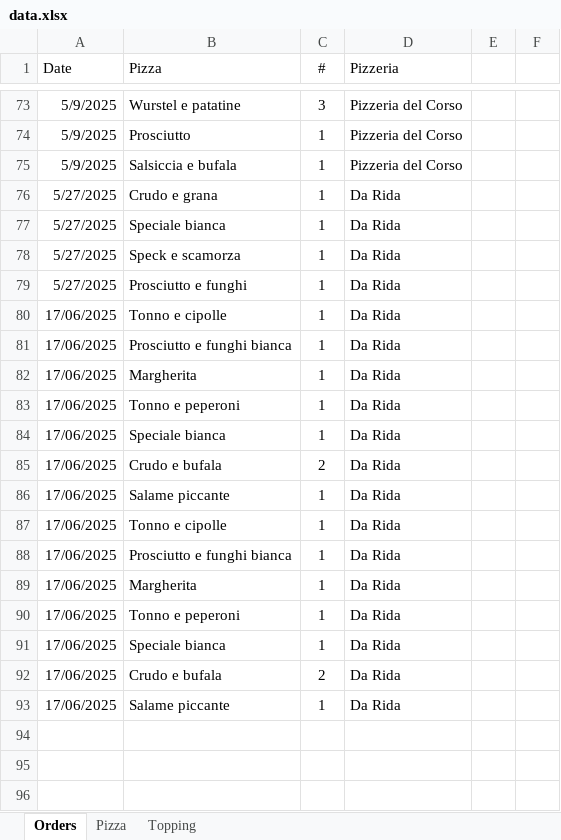
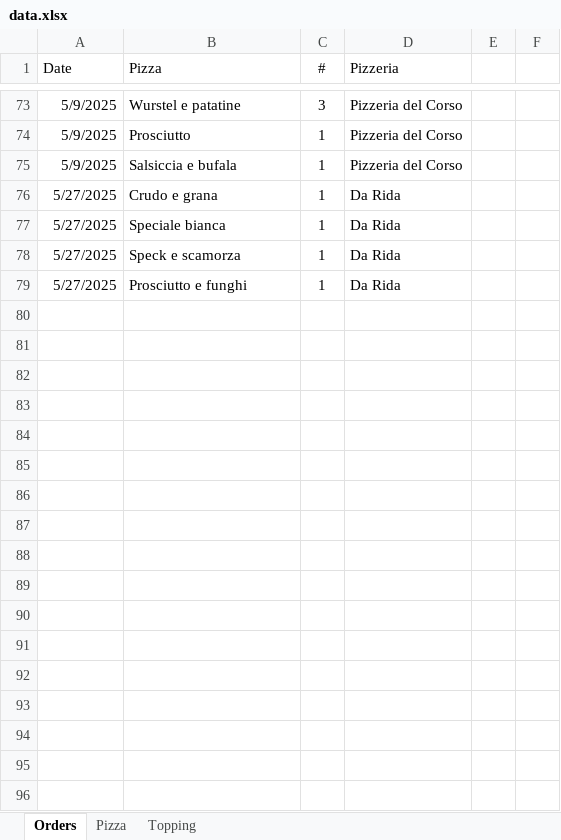
Before and after one commit to Luca-Pozzi/pizza_chart, an Excel workbook: data/data.xlsx, sheet Orders, drawn as a sheet; only a part is shown, gaps mark what is left out; the shorter side is filled out with more unchanged rows; values as stored, in another font and other column widths than the file's, no borders; conditional formats and table styles not drawn; the diff names each change by its address in the sheet, - before the commit and + after, or states it on an @@ line.

```diff
--- a/data/data.xlsx (sheet Orders)
+++ b/data/data.xlsx (sheet Orders)
-row 80: 17/06/2025 | Tonno e cipolle | 1 | Da Rida
-row 81: 17/06/2025 | Prosciutto e funghi bianca | 1 | Da Rida
-row 82: 17/06/2025 | Margherita | 1 | Da Rida
-row 83: 17/06/2025 | Tonno e peperoni | 1 | Da Rida
-row 84: 17/06/2025 | Speciale bianca | 1 | Da Rida
-row 85: 17/06/2025 | Crudo e bufala | 2 | Da Rida
-row 86: 17/06/2025 | Salame piccante | 1 | Da Rida
-row 87: 17/06/2025 | Tonno e cipolle | 1 | Da Rida
-row 88: 17/06/2025 | Prosciutto e funghi bianca | 1 | Da Rida
-row 89: 17/06/2025 | Margherita | 1 | Da Rida
-row 90: 17/06/2025 | Tonno e peperoni | 1 | Da Rida
-row 91: 17/06/2025 | Speciale bianca | 1 | Da Rida
-row 92: 17/06/2025 | Crudo e bufala | 2 | Da Rida
-row 93: 17/06/2025 | Salame piccante | 1 | Da Rida
```
Also changed, not shown: sheet Pizza, sheet Topping, hidden cells.
